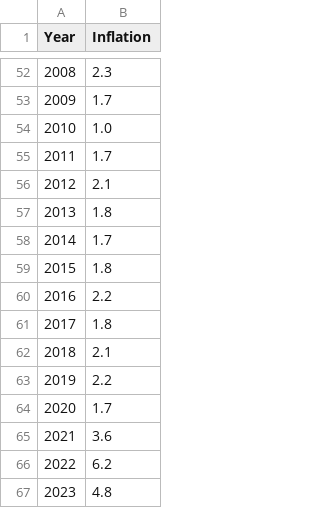
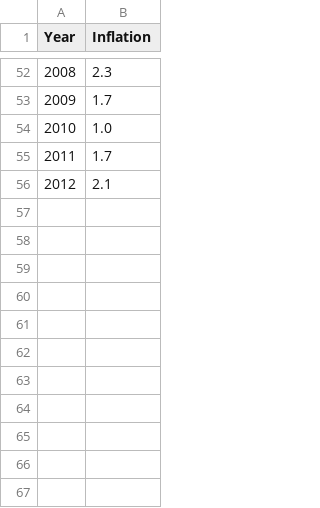
Before and after one commit to epfl-ada/ada-2024-project-authenticdataaddicts, a CSV file: data/inflation.csv, drawn as a sheet; only a part is shown, gaps mark what is left out.

Commit message:
fixed inflation and improved height etc. gender plots

```diff
--- a/data/inflation.csv
+++ b/data/inflation.csv
@@ -56,12 +56 @@ Year,Inflation
 2012,2.1
-2013,1.8
-2014,1.7
-2015,1.8
-2016,2.2
-2017,1.8
-2018,2.1
-2019,2.2
-2020,1.7
-2021,3.6
-2022,6.2
-2023,4.8
```
